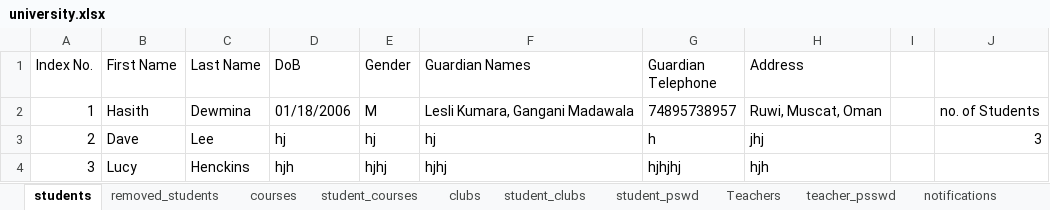
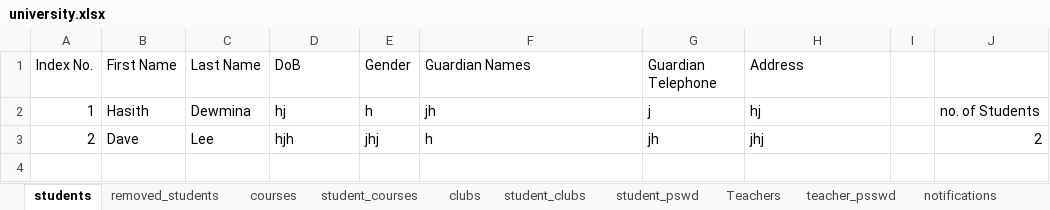
Before and after one commit to Hasith435/University-System, an Excel workbook: university.xlsx, sheet students, drawn as a sheet; values as stored, in another font and other column widths than the file's, no borders; the diff names each change by its address in the sheet, - before the commit and + after, or states it on an @@ line.

```diff
--- a/university.xlsx (sheet students)
+++ b/university.xlsx (sheet students)
-D2 (DoB): 01/18/2006
+D2 (DoB): hj
-E2 (Gender): M
+E2 (Gender): h
-F2 (Guardian Names): Lesli Kumara, Gangani Madawala
+F2 (Guardian Names): jh
-G2 (Guardian Telephone): 74895738957
+G2 (Guardian Telephone): j
-H2 (Address): Ruwi, Muscat, Oman
+H2 (Address): hj
-D3 (DoB): hj
+D3 (DoB): hjh
-E3 (Gender): hj
+E3 (Gender): jhj
-F3 (Guardian Names): hj
+F3 (Guardian Names): h
-G3 (Guardian Telephone): h
+G3 (Guardian Telephone): jh
-J3: 3
+J3: 2
-row 4: 3 | Lucy | Henckins | hjh | hjhj | hjhj | hjhjhj | hjh
```
Also changed, not shown: sheet student_courses, sheet Teachers, sheet notifications, sheet teacher_psswd, sheet student_pswd, 2 other files.
